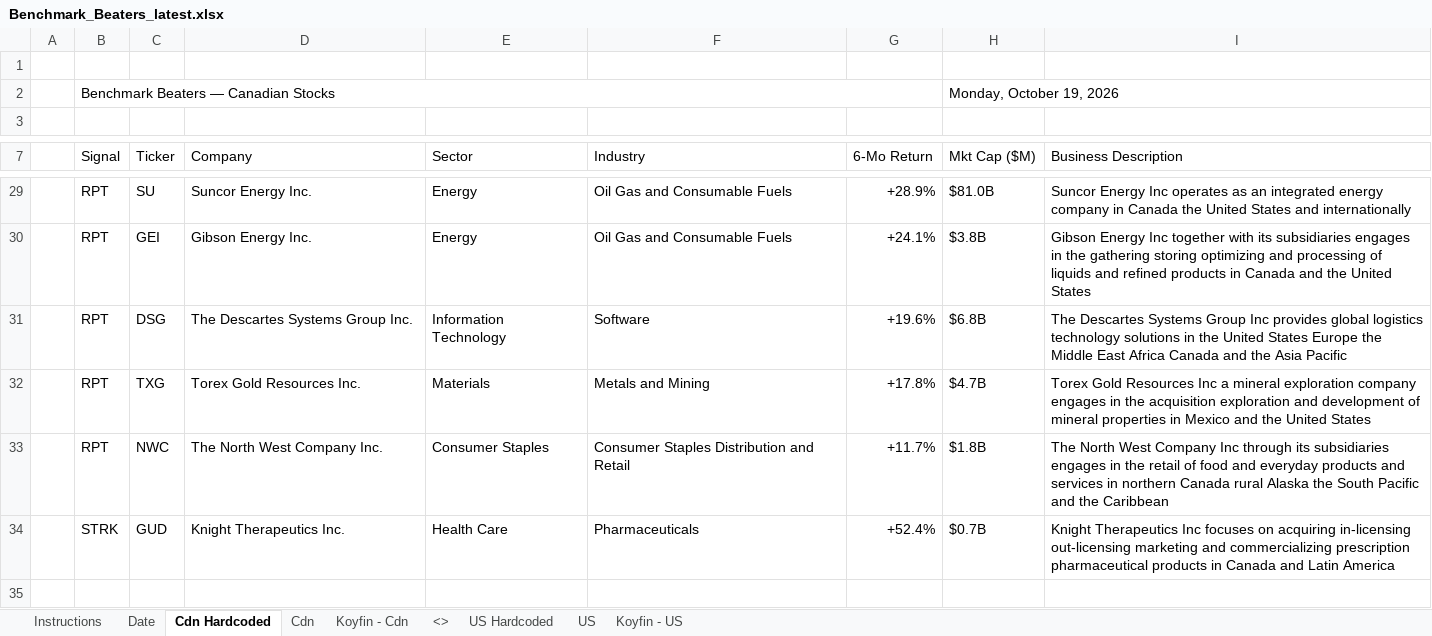
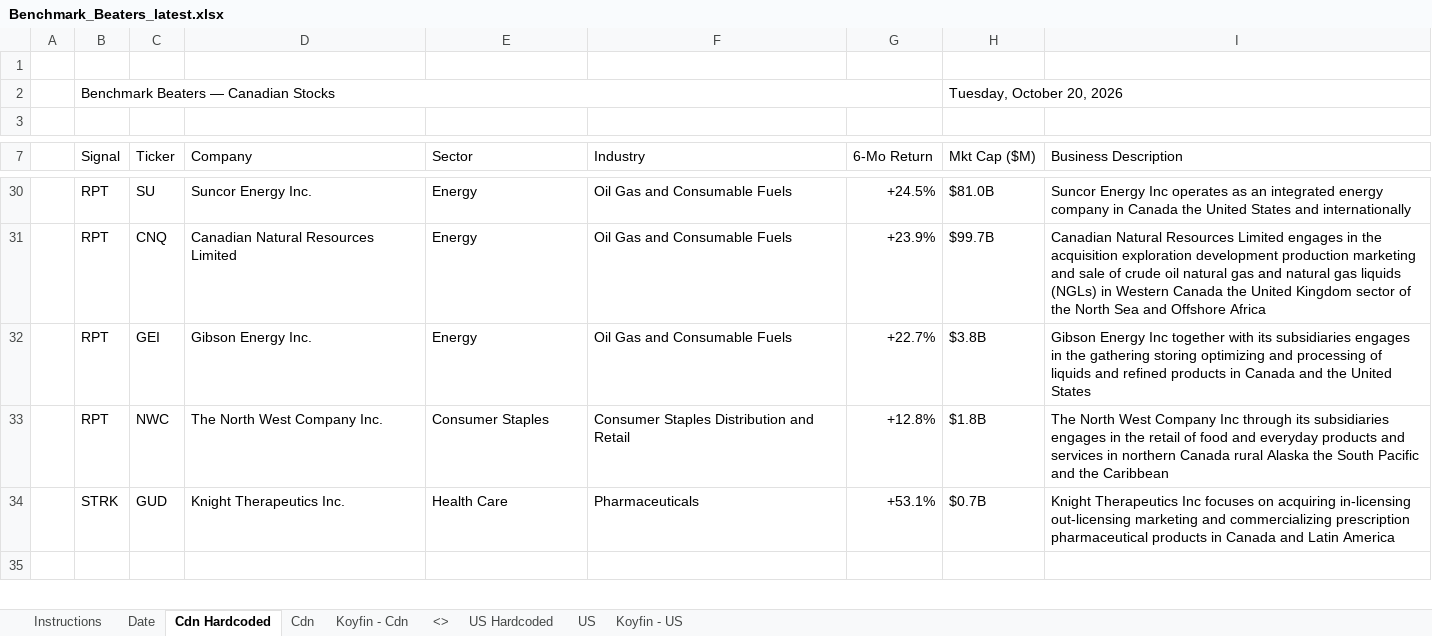
Before and after one commit to 5iResearch/data-scripts, an Excel workbook: outputs/benchmark-beaters/Benchmark_Beaters_latest.xlsx, sheet Cdn Hardcoded, drawn as a sheet; only a part is shown, gaps mark what is left out; values as stored, in another font and other column widths than the file's, no cell formats; charts and pictures and conditional formats not drawn; removed rows and columns are numbered as before the commit, all else as after; the diff covers the shown part only; the diff names each change by its address in the sheet, - before the commit and + after, or states it on an @@ line.

```diff
--- a/outputs/benchmark-beaters/Benchmark_Beaters_latest.xlsx (sheet Cdn Hardcoded)
+++ b/outputs/benchmark-beaters/Benchmark_Beaters_latest.xlsx (sheet Cdn Hardcoded)
-H2 (Mkt Cap ($M)): Monday, October 19, 2026
+H2 (Mkt Cap ($M)): Tuesday, October 20, 2026
-G30 (6-Mo Return): +28.9%
+G30 (6-Mo Return): +24.5%
+row 31:  | RPT | CNQ | Canadian Natural Resources Limited | Energy | Oil Gas and Consumable Fuels | +23.9% | $99.7B | Canadian Natural Resources Limited engages in the acquisition exploration development production marketing and sale of crude oil natural gas and natural gas liquids (NGLs) in Western Canada the United Kingdom sector of the North Sea and Offshore Africa
-G32 (6-Mo Return): +24.1%
+G32 (6-Mo Return): +22.7%
-row 31:  | RPT | DSG | The Descartes Systems Group Inc. | Information Technology | Software | +19.6% | $6.8B | The Descartes Systems Group Inc provides global logistics technology solutions in the United States Europe the Middle East Africa Canada and the Asia Pacific
-row 32:  | RPT | TXG | Torex Gold Resources Inc. | Materials | Metals and Mining | +17.8% | $4.7B | Torex Gold Resources Inc a mineral exploration company engages in the acquisition exploration and development of mineral properties in Mexico and the United States
-G33 (6-Mo Return): +11.7%
+G33 (6-Mo Return): +12.8%
-G34 (6-Mo Return): +52.4%
+G34 (6-Mo Return): +53.1%
```
Also changed, not shown: 7 added rows, 6 removed rows and 19 edited cells elsewhere in this sheet, sheet US Hardcoded, sheet Date, cell formats, 13 other files.
